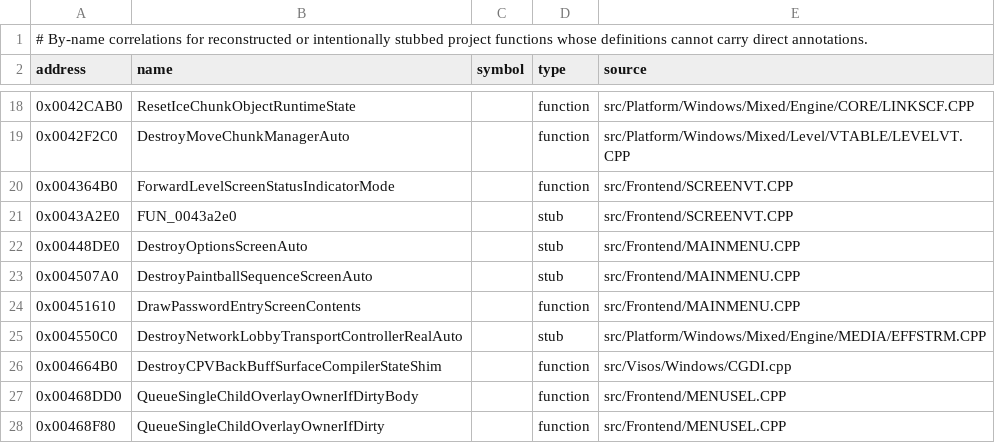
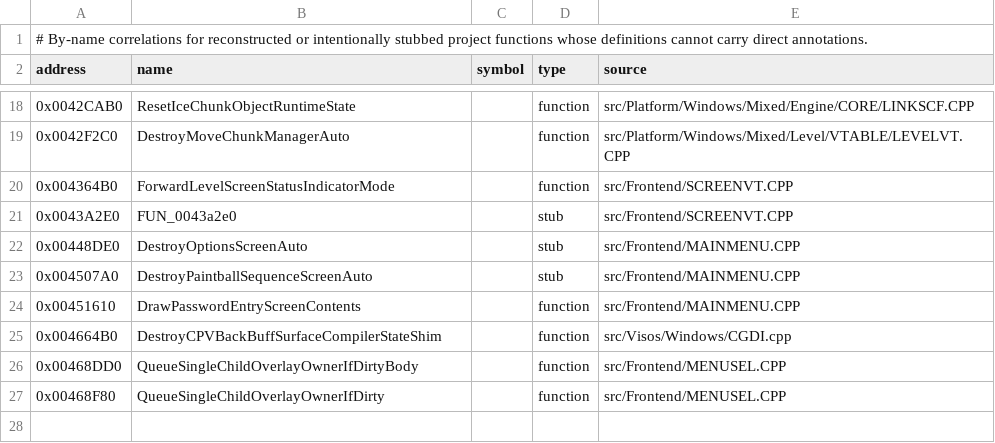
Before and after one commit to vonhoff/lemball-decomp, a CSV file: data/reccmp-source-symbols.csv, drawn as a sheet; only a part is shown, gaps mark what is left out; the diff names each change by its address in the sheet, - before the commit and + after, or states it on an @@ line.

Commit message:
rehome: destroy_network_lobby_transport_controller (0x4550c0, 36.6% - vtable-restore + conditional stop/close + 2 stream scalar-deletes + base-dtor); drop EFFSTRM.CPP stub row. Unc:191 of 528. lint clean

```diff
--- a/data/reccmp-source-symbols.csv
+++ b/data/reccmp-source-symbols.csv
-row 25: 0x004550C0 | DestroyNetworkLobbyTransportControllerRealAuto |  | stub | src/Platform/Windows/Mixed/Engine/MEDIA/EFFSTRM.CPP
```
Also changed, not shown: 1 other file.
